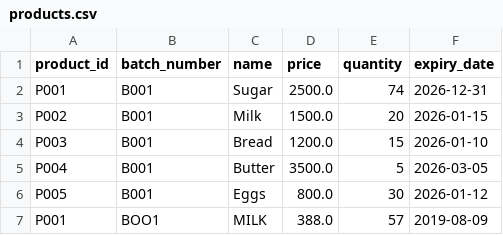
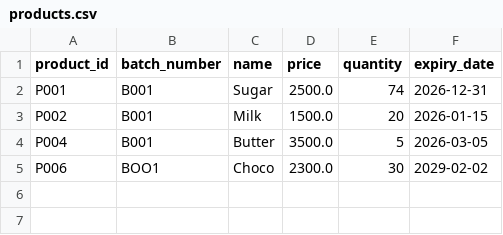
Before and after one commit to kimunilaz/Prog1_Summative_GoupF_Project, a CSV file: src/products.csv, drawn as a sheet.

Commit message:
Log removed products instead of deleting

```diff
--- a/src/products.csv
+++ b/src/products.csv
@@ -3,5 +3,3 @@ P001,B001,Sugar,2500.0,74,2026-12-31
 P002,B001,Milk,1500.0,20,2026-01-15
-P003,B001,Bread,1200.0,15,2026-01-10
 P004,B001,Butter,3500.0,5,2026-03-05
-P005,B001,Eggs,800.0,30,2026-01-12
-P001,BOO1,MILK,388.0,57,2019-08-09
+P006,BOO1,Choco,2300.0,30,2029-02-02
```
Also changed, not shown: 2 other files.
